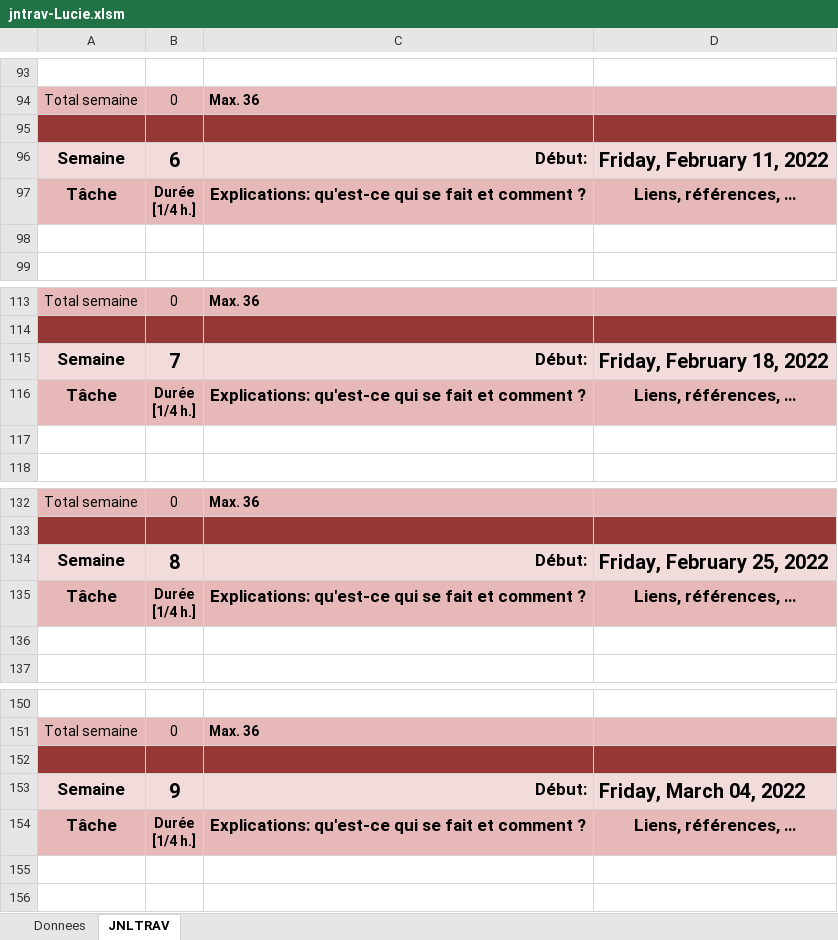
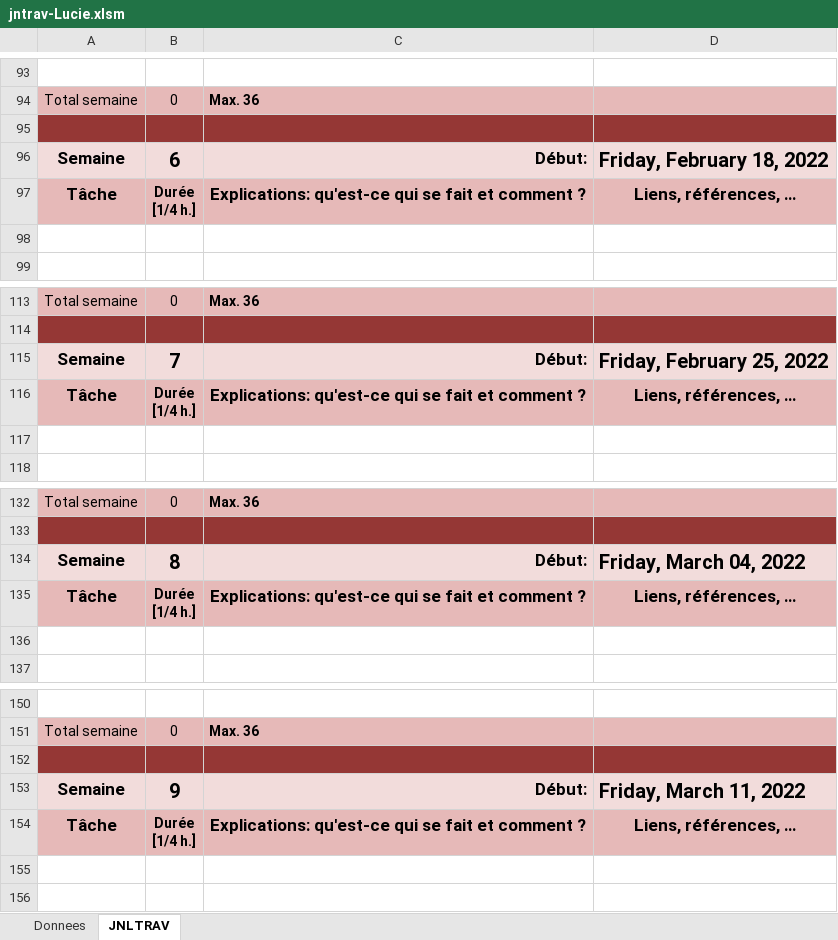
Before and after one commit to pu06rkz/P042Mysql, an Excel workbook: Documents/jntrav-Lucie.xlsm, sheet JNLTRAV, drawn as a sheet; only a part is shown, gaps mark what is left out; values as stored, in another font and other column widths than the file's, no borders; charts and pictures not drawn; the diff covers the shown part only; the diff names each change by its address in the sheet, - before the commit and + after, or states it on an @@ line.

```diff
--- a/Documents/jntrav-Lucie.xlsm (sheet JNLTRAV)
+++ b/Documents/jntrav-Lucie.xlsm (sheet JNLTRAV)
-D96: Friday, February 11, 2022
+D96: Friday, February 18, 2022
-D115: Friday, February 18, 2022
+D115: Friday, February 25, 2022
-D134: Friday, February 25, 2022
+D134: Friday, March 04, 2022
-D153: Friday, March 04, 2022
+D153: Friday, March 11, 2022
```
Also changed, not shown: 5 edited cells elsewhere in this sheet, sheet Donnees, charts or pictures, 6 other files.
